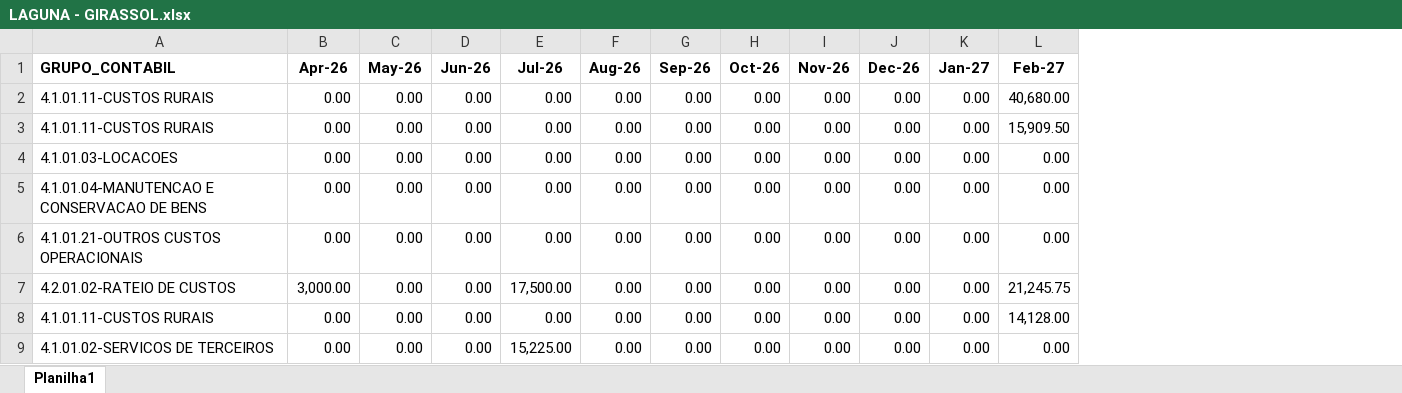
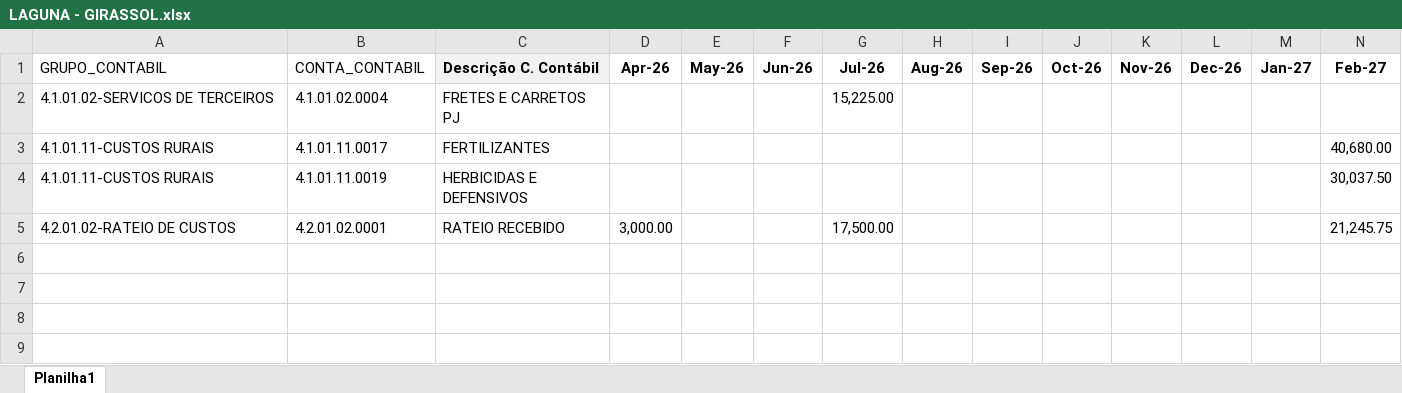
Before and after one commit to Regenier01/budgetflow-insights, an Excel workbook: Orçado/Orça-Agric/LAGUNA - GIRASSOL.xlsx, sheet Planilha1, drawn as a sheet; only a part is shown; values as stored, in another font and other column widths than the file's, no borders; removed rows and columns are numbered as before the commit, all else as after; rows hold the shown columns only; the diff names each change by its address in the sheet, - before the commit and + after, or states it on an @@ line.

```diff
--- a/Orçado/Orça-Agric/LAGUNA - GIRASSOL.xlsx (sheet Planilha1)
+++ b/Orçado/Orça-Agric/LAGUNA - GIRASSOL.xlsx (sheet Planilha1)
+column B (CONTA_CONTABIL), row 5: 4.2.01.02.0001
+column C (Descrição C. Contábil), row 5: RATEIO RECEBIDO
-A1 bold: on
+A1 bold: off
-row 2: 4.1.01.11-CUSTOS RURAIS | 0.00 | 0.00 | 0.00 | 0.00 | 0.00 | 0.00 | 0.00 | 0.00 | 0.00 | 0.00 | 40,680.00
-row 3: 4.1.01.11-CUSTOS RURAIS | 0.00 | 0.00 | 0.00 | 0.00 | 0.00 | 0.00 | 0.00 | 0.00 | 0.00 | 0.00 | 15,909.50
-row 4: 4.1.01.03-LOCACOES | 0.00 | 0.00 | 0.00 | 0.00 | 0.00 | 0.00 | 0.00 | 0.00 | 0.00 | 0.00 | 0.00
-row 5: 4.1.01.04-MANUTENCAO E CONSERVACAO DE BENS | 0.00 | 0.00 | 0.00 | 0.00 | 0.00 | 0.00 | 0.00 | 0.00 | 0.00 | 0.00 | 0.00
-row 6: 4.1.01.21-OUTROS CUSTOS OPERACIONAIS | 0.00 | 0.00 | 0.00 | 0.00 | 0.00 | 0.00 | 0.00 | 0.00 | 0.00 | 0.00 | 0.00
+row 2: 4.1.01.02-SERVICOS DE TERCEIROS | 4.1.01.02.0004 | FRETES E CARRETOS PJ |  |  |  | 15,225.00
+row 3: 4.1.01.11-CUSTOS RURAIS | 4.1.01.11.0017 | FERTILIZANTES |  |  |  |  |  |  |  |  |  |  | 40,680.00
+row 4: 4.1.01.11-CUSTOS RURAIS | 4.1.01.11.0019 | HERBICIDAS E DEFENSIVOS |  |  |  |  |  |  |  |  |  |  | 30,037.50
-E5 (May-26): 0.00
+E5 (May-26): (empty)
-F5 (Jun-26): 0.00
+F5 (Jun-26): (empty)
-H5 (Aug-26): 0.00
+H5 (Aug-26): (empty)
-I5 (Sep-26): 0.00
+I5 (Sep-26): (empty)
-J5 (Oct-26): 0.00
+J5 (Oct-26): (empty)
-K5 (Nov-26): 0.00
+K5 (Nov-26): (empty)
-L5 (Dec-26): 0.00
+L5 (Dec-26): (empty)
-M5 (Jan-27): 0.00
+M5 (Jan-27): (empty)
-row 8: 4.1.01.11-CUSTOS RURAIS | 0.00 | 0.00 | 0.00 | 0.00 | 0.00 | 0.00 | 0.00 | 0.00 | 0.00 | 0.00 | 14,128.00
-row 9: 4.1.01.02-SERVICOS DE TERCEIROS | 0.00 | 0.00 | 0.00 | 15,225.00 | 0.00 | 0.00 | 0.00 | 0.00 | 0.00 | 0.00 | 0.00
```
Also changed, not shown: Orçado/Orça-Agric/JÓIA - SOJA.xlsx, Orçado/Orça-Agric/LAGUNA - MILHO.xlsx, 49 other files.
